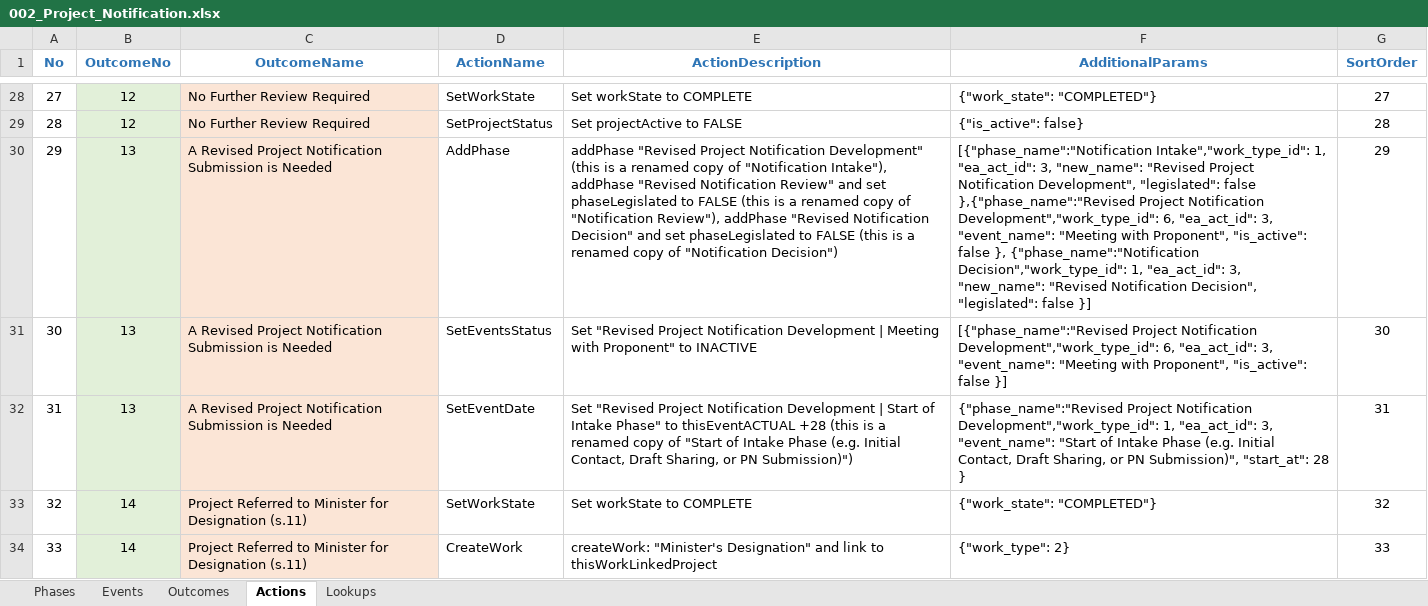
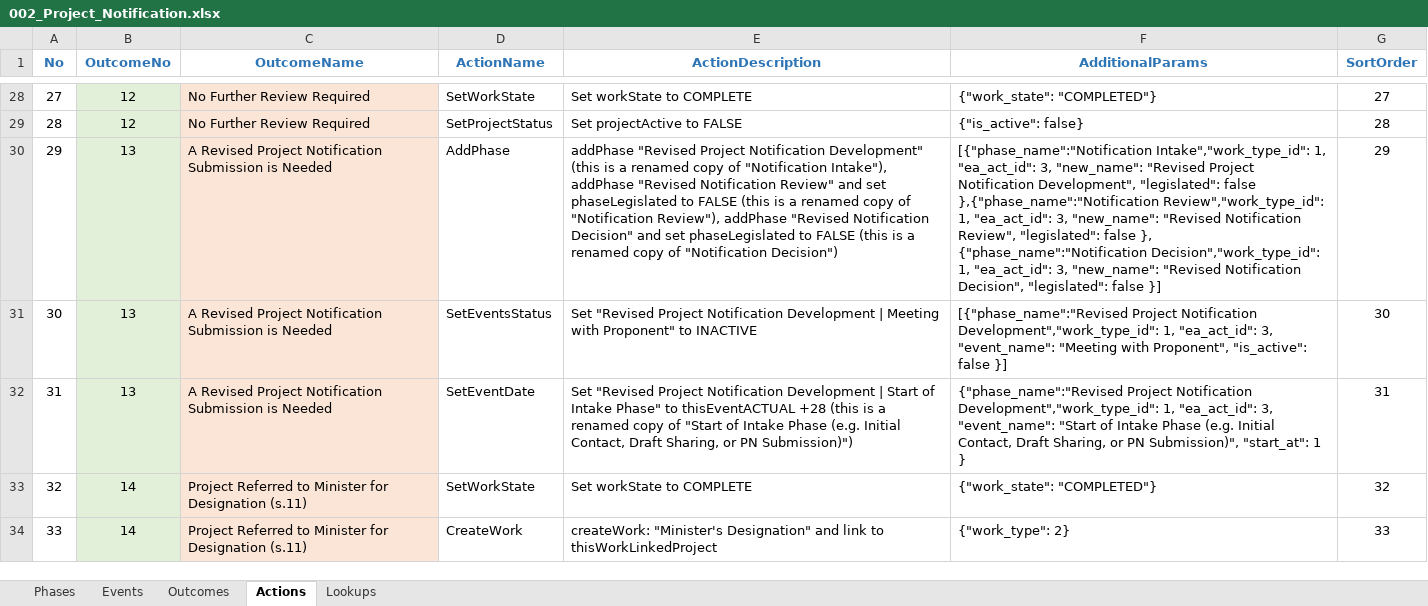
Before and after one commit to bcgov/EPIC.track, an Excel workbook: epictrack-api/src/api/templates/event_templates/project_notification/002_Project_Notification.xlsx, sheet Actions, drawn as a sheet; only a part is shown, gaps mark what is left out; values as stored, in another font and other column widths than the file's, no borders; the diff names each change by its address in the sheet, - before the commit and + after, or states it on an @@ line.

Commit message:
project notification template changes

```diff
--- a/epictrack-api/src/api/templates/event_templates/project_notification/002_Project_Notification.xlsx (sheet Actions)
+++ b/epictrack-api/src/api/templates/event_templates/project_notification/002_Project_Notification.xlsx (sheet Actions)
-F30 (AdditionalParams): …"legislated": false },{"phase_name":"Revised Project Notification Development","work_type_id": 6, "ea_act_id": 3, "event_name": "Meeting with Proponent", "is_active": false },…
+F30 (AdditionalParams): …"legislated": false },{"phase_name":"Notification Review","work_type_id": 1, "ea_act_id": 3, "new_name": "Revised Notification Review", "legislated": false },…
-F31 (AdditionalParams): …Notification Development","work_type_id": 6, "ea_act_id": 3,…
+F31 (AdditionalParams): …Notification Development","work_type_id": 1, "ea_act_id": 3,…
-F32 (AdditionalParams): …Submission)", "start_at": 28 }
+F32 (AdditionalParams): …Submission)", "start_at": 1 }
```
Also changed, not shown: sheet Events, sheet Outcomes.
